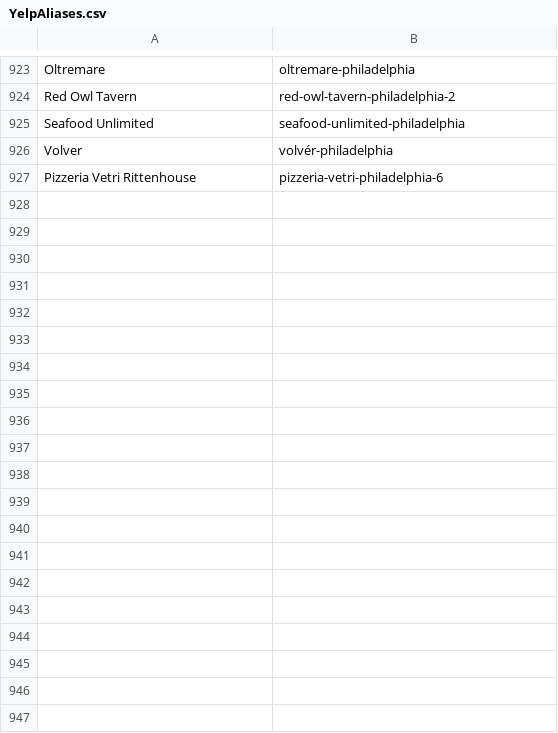
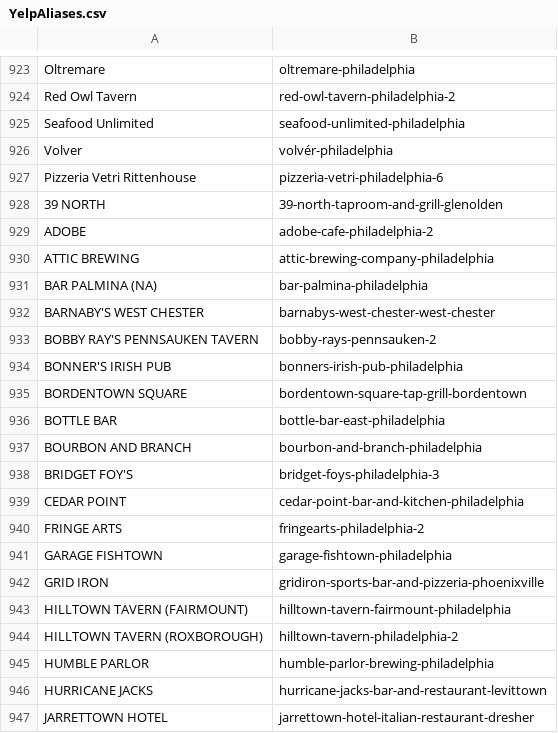
Before and after one commit to LouieR3/Philly-Happy-Hour-Map, a CSV file: YelpAliases.csv, drawn as a sheet; only a part is shown, gaps mark what is left out; the diff covers the shown part only.

```diff
--- a/YelpAliases.csv
+++ b/YelpAliases.csv
@@ -927 +927,21 @@ Volver,volvér-philadelphia
 Pizzeria Vetri Rittenhouse,pizzeria-vetri-philadelphia-6
+39 NORTH,39-north-taproom-and-grill-glenolden
+ADOBE,adobe-cafe-philadelphia-2
+ATTIC BREWING,attic-brewing-company-philadelphia
+BAR PALMINA (NA),bar-palmina-philadelphia
+BARNABY'S WEST CHESTER,barnabys-west-chester-west-chester
+BOBBY RAY'S PENNSAUKEN TAVERN,bobby-rays-pennsauken-2
+BONNER'S IRISH PUB,bonners-irish-pub-philadelphia
+BORDENTOWN SQUARE,bordentown-square-tap-grill-bordentown
+BOTTLE BAR,bottle-bar-east-philadelphia
+BOURBON AND BRANCH,bourbon-and-branch-philadelphia
+BRIDGET FOY'S,bridget-foys-philadelphia-3
+CEDAR POINT,cedar-point-bar-and-kitchen-philadelphia
+FRINGE ARTS,fringearts-philadelphia-2
+GARAGE FISHTOWN,garage-fishtown-philadelphia
+GRID IRON,gridiron-sports-bar-and-pizzeria-phoenixville
+HILLTOWN TAVERN (FAIRMOUNT),hilltown-tavern-fairmount-philadelphia
+HILLTOWN TAVERN (ROXBOROUGH),hilltown-tavern-philadelphia-2
+HUMBLE PARLOR,humble-parlor-brewing-philadelphia
+HURRICANE JACKS,hurricane-jacks-bar-and-restaurant-levittown
+JARRETTOWN HOTEL,jarrettown-hotel-italian-restaurant-dresher
```
Also changed, not shown: 34 added rows elsewhere in this file, 7 other files.
